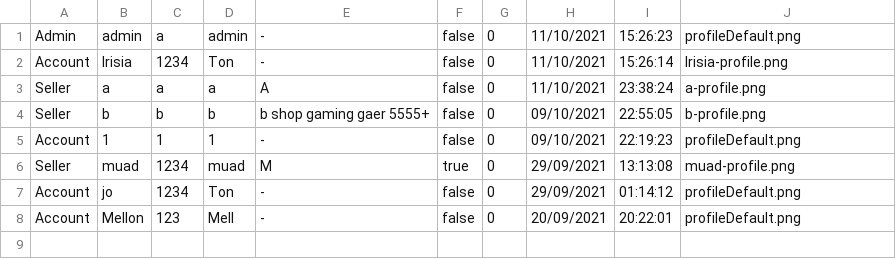
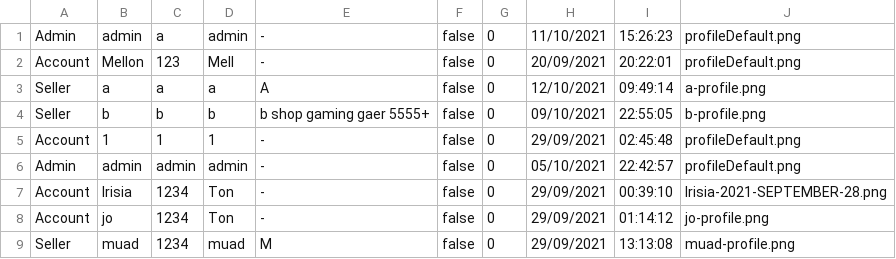
Before and after one commit to lrisia/BONK-Shop, a CSV file: data/userData.csv, drawn as a sheet.

```diff
--- a/data/userData.csv
+++ b/data/userData.csv
@@ -1,8 +1,9 @@
 Admin,admin,a,admin,-,false,0,11/10/2021,15:26:23,profileDefault.png
-Account,Irisia,1234,Ton,-,false,0,11/10/2021,15:26:14,Irisia-profile.png
-Seller,a,a,a,A,false,0,11/10/2021,23:38:24,a-profile.png
+Account,Mellon,123,Mell,-,false,0,20/09/2021,20:22:01,profileDefault.png
+Seller,a,a,a,A,false,0,12/10/2021,09:49:14,a-profile.png
 Seller,b,b,b,b shop gaming gaer 5555+,false,0,09/10/2021,22:55:05,b-profile.png
-Account,1,1,1,-,false,0,09/10/2021,22:19:23,profileDefault.png
-Seller,muad,1234,muad,M,true,0,29/09/2021,13:13:08,muad-profile.png
-Account,jo,1234,Ton,-,false,0,29/09/2021,01:14:12,profileDefault.png
-Account,Mellon,123,Mell,-,false,0,20/09/2021,20:22:01,profileDefault.png
+Account,1,1,1,-,false,0,29/09/2021,02:45:48,profileDefault.png
+Admin,admin,admin,admin,-,false,0,05/10/2021,22:42:57,profileDefault.png
+Account,Irisia,1234,Ton,-,false,0,29/09/2021,00:39:10,Irisia-2021-SEPTEMBER-28.png
+Account,jo,1234,Ton,-,false,0,29/09/2021,01:14:12,jo-profile.png
+Seller,muad,1234,muad,M,false,0,29/09/2021,13:13:08,muad-profile.png
```
Also changed, not shown: data/productData.csv, 10 other files.
